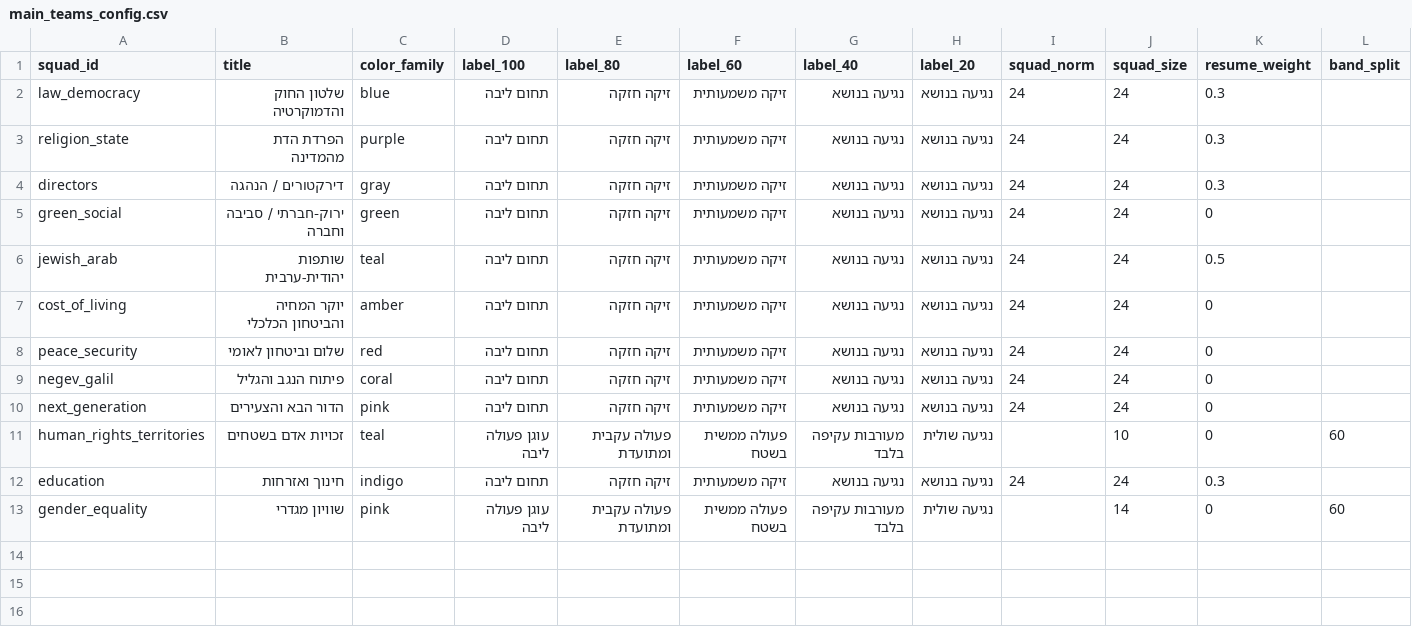
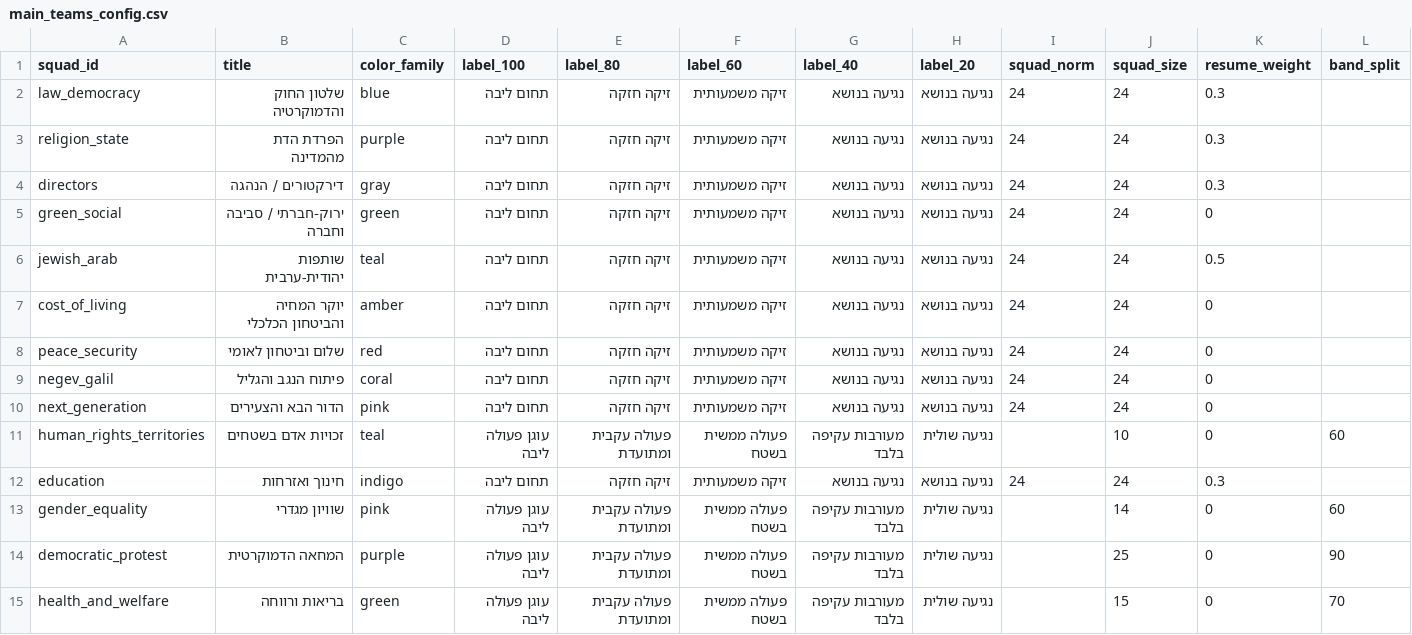
Before and after one commit to dbr-primaris/2026, a CSV file: main_teams_config.csv, drawn as a sheet.

Commit message:
נבחרות העמקה: המחאה הדמוקרטית + בריאות ורווחה
- democratic_protest (25, band_split=90): מעורבות במחאה נגד ההפיכה המשפטית, ינואר 2023-היום
- health_and_welfare (15, band_split=70): מחליף את ה-placeholder "רווחה וסוציאל-דמוקרטיה"
- השלמת רזומה/מוטיבציה לדימה שפירא ואליס גולדמן

```diff
--- a/main_teams_config.csv
+++ b/main_teams_config.csv
@@ -13 +13,3 @@ education,חינוך ואזרחות,indigo,תחום ליבה,זיקה חזקה,
 gender_equality,שוויון מגדרי,pink,עוגן פעולה ליבה,פעולה עקבית ומתועדת,פעולה ממשית בשטח,מעורבות עקיפה בלבד,נגיעה שולית,,14,0,60
+democratic_protest,המחאה הדמוקרטית,purple,עוגן פעולה ליבה,פעולה עקבית ומתועדת,פעולה ממשית בשטח,מעורבות עקיפה בלבד,נגיעה שולית,,25,0,90
+health_and_welfare,בריאות ורווחה,green,עוגן פעולה ליבה,פעולה עקבית ומתועדת,פעולה ממשית בשטח,מעורבות עקיפה בלבד,נגיעה שולית,,15,0,70
```
Also changed, not shown: dbr_P_01_data.csv, 2 other files.
